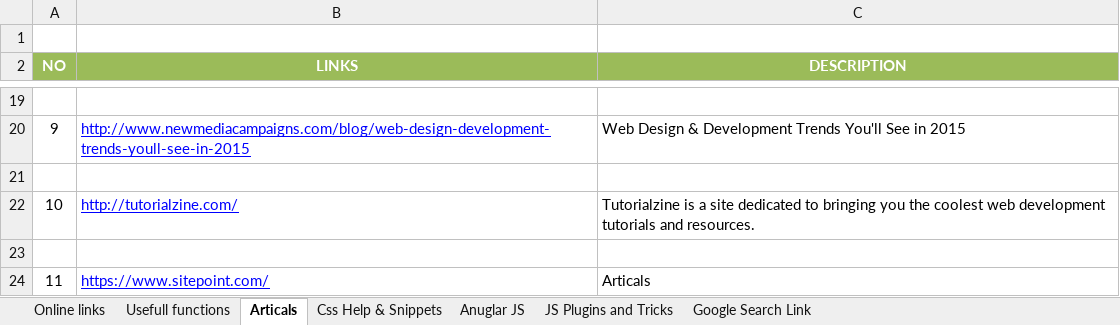
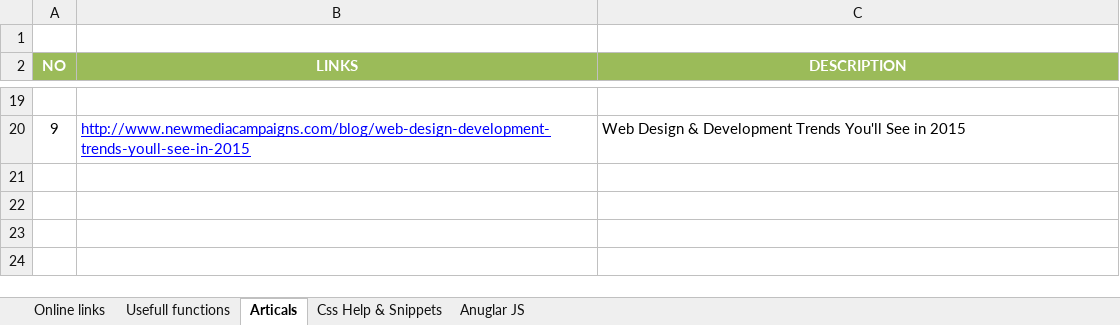
Before and after one commit to VishwaSabarish/For-Me, an Excel workbook: Usefull Links.xlsx, sheet Articals, drawn as a sheet; only a part is shown, gaps mark what is left out; values as stored, in another font and other column widths than the file's, no borders; the diff names each change by its address in the sheet, - before the commit and + after, or states it on an @@ line.

```diff
--- a/Usefull Links.xlsx (sheet Articals)
+++ b/Usefull Links.xlsx (sheet Articals)
-sheet tab: JS Plugins and Tricks
-sheet tab: Google Search Link
-row 21: (empty)
-row 22: 10 | http://tutorialzine.com/ | Tutorialzine is a site dedicated to bringing you the coolest web development tutorials and resources.
-row 23: (empty)
-row 24: 11 | https://www.sitepoint.com/ | Articals
```
Also changed, not shown: sheet Online links.
